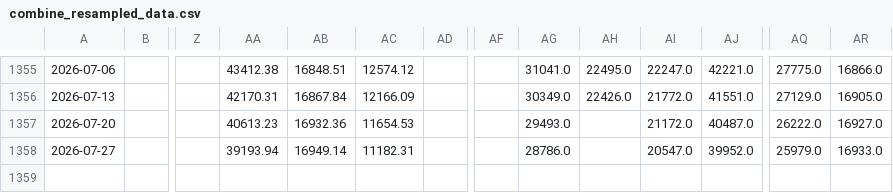
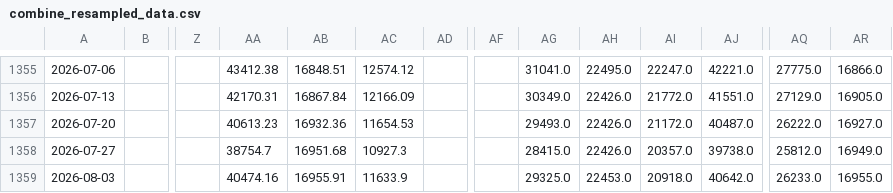
Before and after one commit to haxj/haxj.github.io, a CSV file: assets/data/resampled/W-MON/combine_resampled_data.csv, drawn as a sheet; only a part is shown, gaps mark what is left out; rows hold the shown columns only; the diff names each change by its address in the sheet, - before the commit and + after, or states it on an @@ line.

Commit message:
Update funds data

```diff
--- a/assets/data/resampled/W-MON/combine_resampled_data.csv
+++ b/assets/data/resampled/W-MON/combine_resampled_data.csv
-AH1357:AH1358: (empty)
+AH1357:AH1358: 22426.0
-AA1358: 39193.94
+AA1358: 38754.7
-AB1358: 16949.14
+AB1358: 16951.68
-AC1358: 11182.31
+AC1358: 10927.3
-AG1358: 28786.0
+AG1358: 28415.0
-AI1358: 20547.0
+AI1358: 20357.0
-AJ1358: 39952.0
+AJ1358: 39738.0
-AQ1358: 25979.0
+AQ1358: 25812.0
-AR1358: 16933.0
+AR1358: 16949.0
+row 1359: 2026-08-03 |  |  | 40474.16 | 16955.91 | 11633.9 |  |  | 29325.0 | 22453.0 | 20918.0 | 40642.0 | 26233.0 | 16955.0
```
